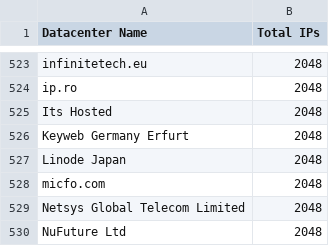
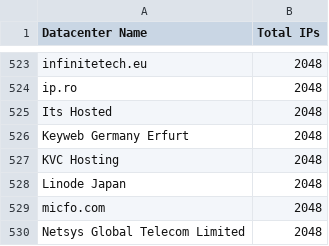
Before and after one commit to ekmixon/ipcat, a CSV file: datacenters-stats.csv, drawn as a sheet; only a part is shown, gaps mark what is left out; the shorter side is filled out with more unchanged rows; the diff names each change by its address in the sheet, - before the commit and + after, or states it on an @@ line.

```diff
--- a/datacenters-stats.csv
+++ b/datacenters-stats.csv
+row 527: KVC Hosting | 2048
```
Also changed, not shown: datacenters.csv.
